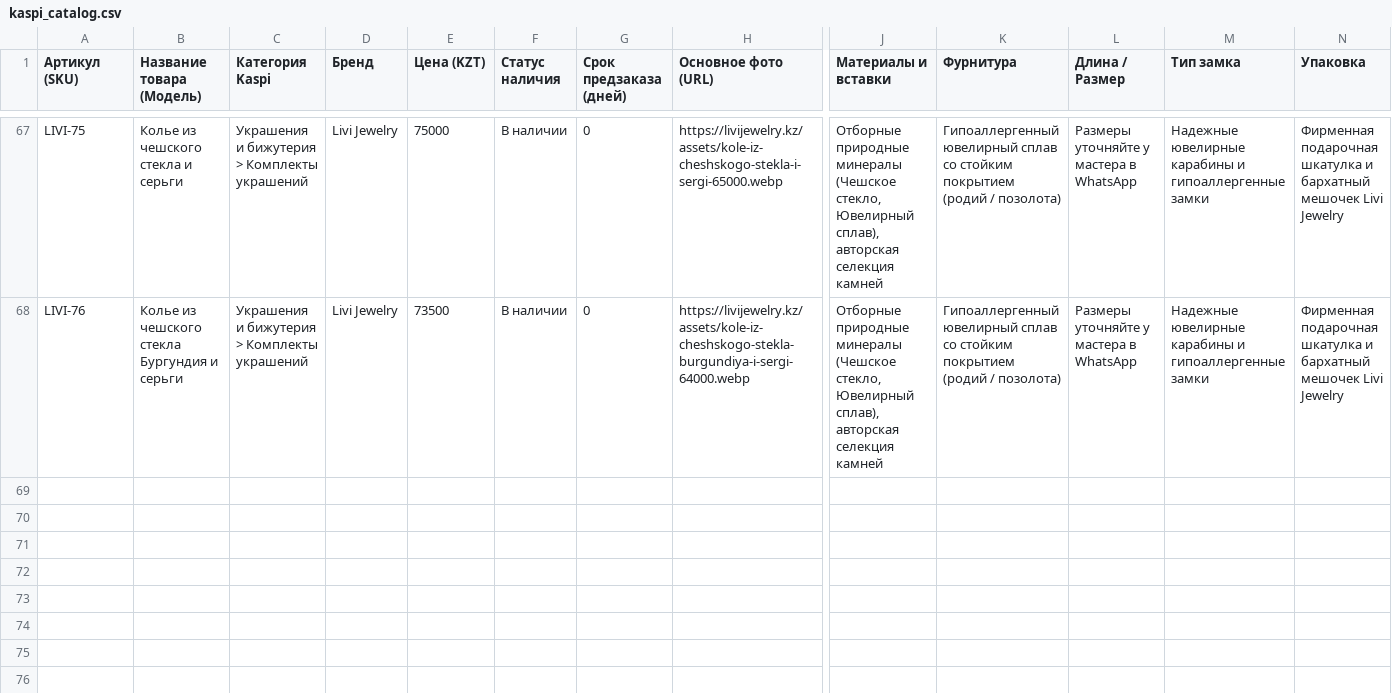
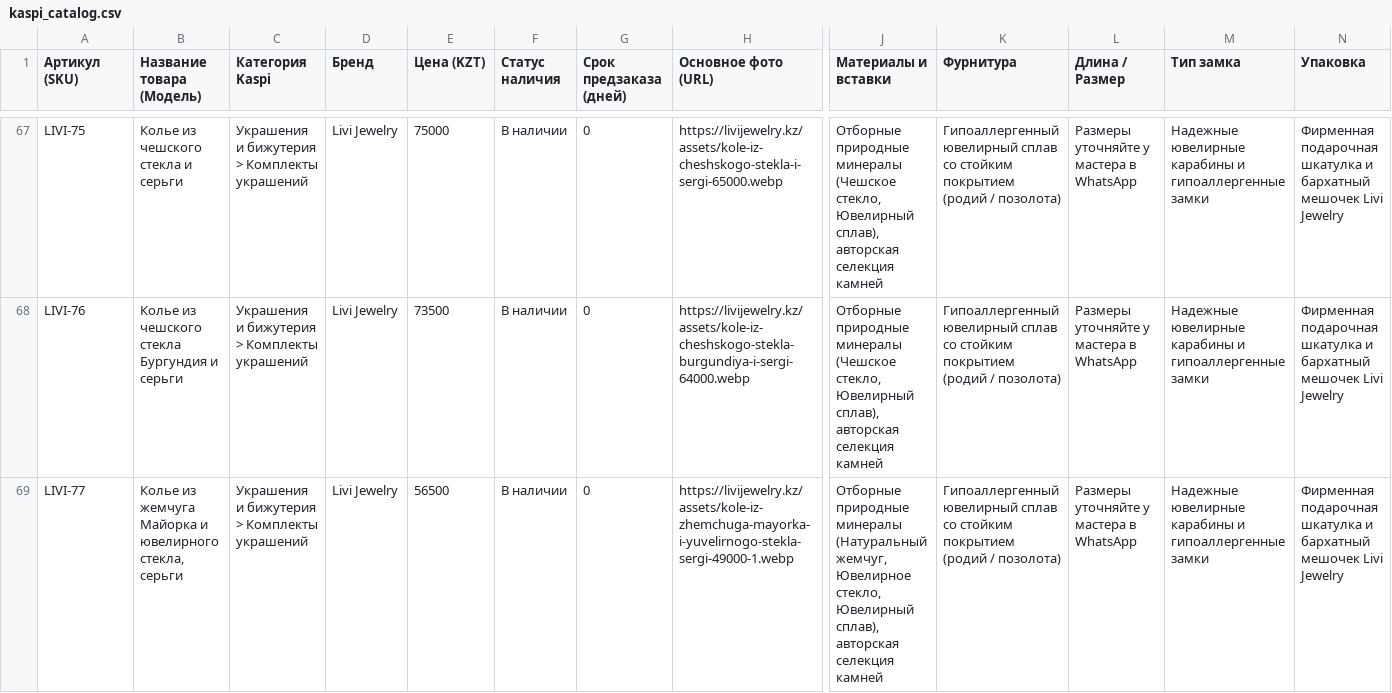
Before and after one commit to leonkanadec37-jpg/leonkanadec37-jpg.github.io, a CSV file: feeds/kaspi_catalog.csv, drawn as a sheet; only a part is shown, gaps mark what is left out; rows hold the shown columns only; the diff covers the shown part only; the diff names each change by its address in the sheet, - before the commit and + after, or states it on an @@ line.

```diff
--- a/feeds/kaspi_catalog.csv
+++ b/feeds/kaspi_catalog.csv
+row 69: LIVI-77 | Колье из жемчуга Майорка и ювелирного стекла, серьги | Украшения и бижутерия > Комплекты украшений | Livi Jewelry | 56500 | В наличии | 0 | https://livijewelry.kz/assets/kole-iz-zhemchuga-mayorka-i-yuvelirnogo-stekla-sergi-49000-1.webp | Отборные природные минералы (Натуральный жемчуг, Ювелирное стекло, Ювелирный сплав), авторская селекция камней | Гипоаллергенный ювелирный сплав со стойким покрытием (родий / позолота) | Размеры уточняйте у мастера в WhatsApp | Надежные ювелирные карабины и гипоаллергенные замки | Фирменная подарочная шкатулка и бархатный мешочек Livi Jewelry
```
Also changed, not shown: 1 added row and 1 edited cell elsewhere in this file, feeds/2gis_catalog.csv, feeds/pinterest_bulk_pins.csv, 40 other files.
